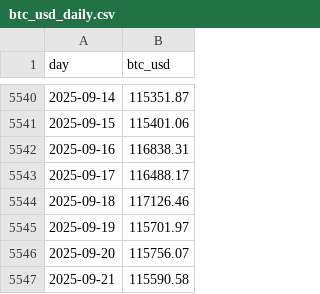
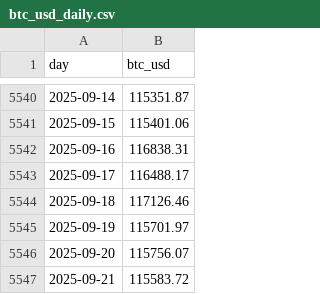
Before and after one commit to denissilantev64/VLHXBTC-dashboard, a CSV file: data/btc_usd_daily.csv, drawn as a sheet; only a part is shown, gaps mark what is left out.

Commit message:
daily update

```diff
--- a/data/btc_usd_daily.csv
+++ b/data/btc_usd_daily.csv
@@ -5546,2 +5546,2 @@ day,btc_usd
 2025-09-20,115756.07
-2025-09-21,115590.58
+2025-09-21,115583.72
```
Also changed, not shown: data/wbtc_usd_daily.csv.
